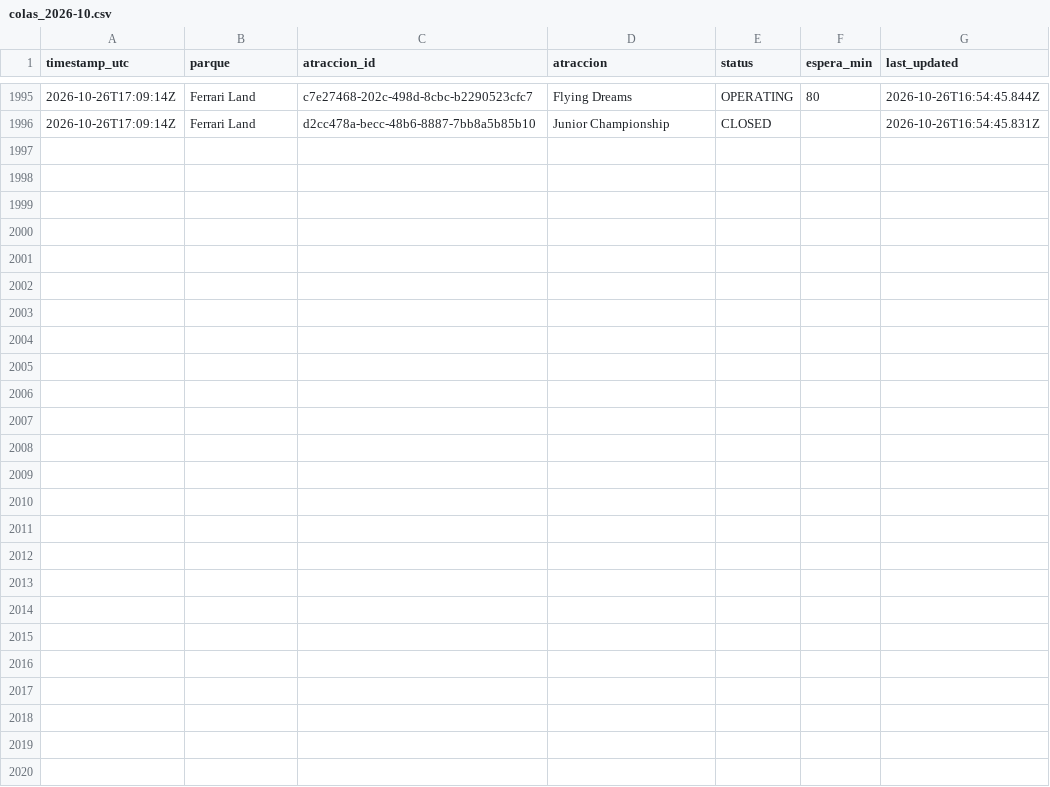
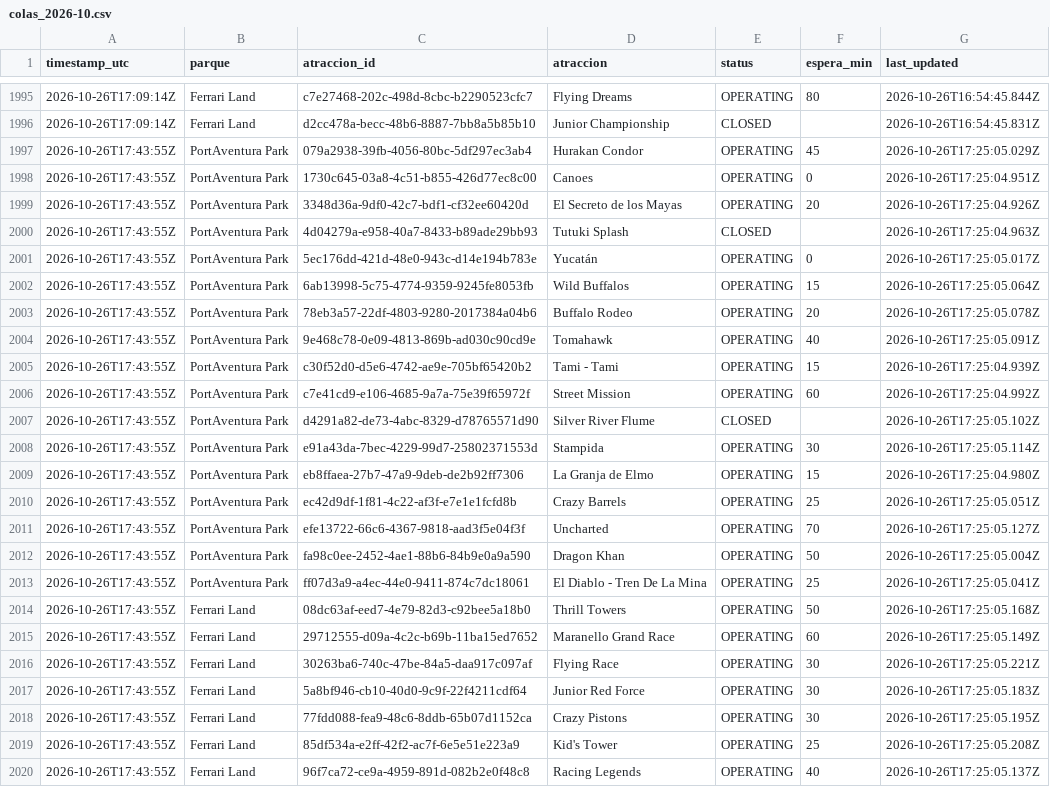
Before and after one commit to ridehunters/colas-portaventura, a CSV file: data/historico/colas_2026-10.csv, drawn as a sheet; only a part is shown, gaps mark what is left out.

```diff
--- a/data/historico/colas_2026-10.csv
+++ b/data/historico/colas_2026-10.csv
@@ -1996 +1996,25 @@ timestamp_utc,parque,atraccion_id,atraccion,status,espera_min,last_updated
 2026-10-26T17:09:14Z,Ferrari Land,d2cc478a-becc-48b6-8887-7bb8a5b85b10,Junior Championship,CLOSED,,2026-10-26T16:54:45.831Z
+2026-10-26T17:43:55Z,PortAventura Park,079a2938-39fb-4056-80bc-5df297ec3ab4,Hurakan Condor,OPERATING,45,2026-10-26T17:25:05.029Z
+2026-10-26T17:43:55Z,PortAventura Park,1730c645-03a8-4c51-b855-426d77ec8c00,Canoes,OPERATING,0,2026-10-26T17:25:04.951Z
+2026-10-26T17:43:55Z,PortAventura Park,3348d36a-9df0-42c7-bdf1-cf32ee60420d,El Secreto de los Mayas,OPERATING,20,2026-10-26T17:25:04.926Z
+2026-10-26T17:43:55Z,PortAventura Park,4d04279a-e958-40a7-8433-b89ade29bb93,Tutuki Splash,CLOSED,,2026-10-26T17:25:04.963Z
+2026-10-26T17:43:55Z,PortAventura Park,5ec176dd-421d-48e0-943c-d14e194b783e,Yucatán,OPERATING,0,2026-10-26T17:25:05.017Z
+2026-10-26T17:43:55Z,PortAventura Park,6ab13998-5c75-4774-9359-9245fe8053fb,Wild Buffalos,OPERATING,15,2026-10-26T17:25:05.064Z
+2026-10-26T17:43:55Z,PortAventura Park,78eb3a57-22df-4803-9280-2017384a04b6,Buffalo Rodeo,OPERATING,20,2026-10-26T17:25:05.078Z
+2026-10-26T17:43:55Z,PortAventura Park,9e468c78-0e09-4813-869b-ad030c90cd9e,Tomahawk,OPERATING,40,2026-10-26T17:25:05.091Z
+2026-10-26T17:43:55Z,PortAventura Park,c30f52d0-d5e6-4742-ae9e-705bf65420b2,Tami - Tami,OPERATING,15,2026-10-26T17:25:04.939Z
+2026-10-26T17:43:55Z,PortAventura Park,c7e41cd9-e106-4685-9a7a-75e39f65972f,Street Mission,OPERATING,60,2026-10-26T17:25:04.992Z
+2026-10-26T17:43:55Z,PortAventura Park,d4291a82-de73-4abc-8329-d78765571d90,Silver River Flume,CLOSED,,2026-10-26T17:25:05.102Z
+2026-10-26T17:43:55Z,PortAventura Park,e91a43da-7bec-4229-99d7-25802371553d,Stampida,OPERATING,30,2026-10-26T17:25:05.114Z
+2026-10-26T17:43:55Z,PortAventura Park,eb8ffaea-27b7-47a9-9deb-de2b92ff7306,La Granja de Elmo,OPERATING,15,2026-10-26T17:25:04.980Z
+2026-10-26T17:43:55Z,PortAventura Park,ec42d9df-1f81-4c22-af3f-e7e1e1fcfd8b,Crazy Barrels,OPERATING,25,2026-10-26T17:25:05.051Z
+2026-10-26T17:43:55Z,PortAventura Park,efe13722-66c6-4367-9818-aad3f5e04f3f,Uncharted,OPERATING,70,2026-10-26T17:25:05.127Z
+2026-10-26T17:43:55Z,PortAventura Park,fa98c0ee-2452-4ae1-88b6-84b9e0a9a590,Dragon Khan,OPERATING,50,2026-10-26T17:25:05.004Z
+2026-10-26T17:43:55Z,PortAventura Park,ff07d3a9-a4ec-44e0-9411-874c7dc18061,El Diablo - Tren De La Mina,OPERATING,25,2026-10-26T17:25:05.041Z
+2026-10-26T17:43:55Z,Ferrari Land,08dc63af-eed7-4e79-82d3-c92bee5a18b0,Thrill Towers,OPERATING,50,2026-10-26T17:25:05.168Z
+2026-10-26T17:43:55Z,Ferrari Land,29712555-d09a-4c2c-b69b-11ba15ed7652,Maranello Grand Race,OPERATING,60,2026-10-26T17:25:05.149Z
+2026-10-26T17:43:55Z,Ferrari Land,30263ba6-740c-47be-84a5-daa917c097af,Flying Race,OPERATING,30,2026-10-26T17:25:05.221Z
+2026-10-26T17:43:55Z,Ferrari Land,5a8bf946-cb10-40d0-9c9f-22f4211cdf64,Junior Red Force,OPERATING,30,2026-10-26T17:25:05.183Z
+2026-10-26T17:43:55Z,Ferrari Land,77fdd088-fea9-48c6-8ddb-65b07d1152ca,Crazy Pistons,OPERATING,30,2026-10-26T17:25:05.195Z
+2026-10-26T17:43:55Z,Ferrari Land,85df534a-e2ff-42f2-ac7f-6e5e51e223a9,Kid's Tower,OPERATING,25,2026-10-26T17:25:05.208Z
+2026-10-26T17:43:55Z,Ferrari Land,96f7ca72-ce9a-4959-891d-082b2e0f48c8,Racing Legends,OPERATING,40,2026-10-26T17:25:05.137Z
```
Also changed, not shown: data/historico/queuetimes_2026-10.csv.
